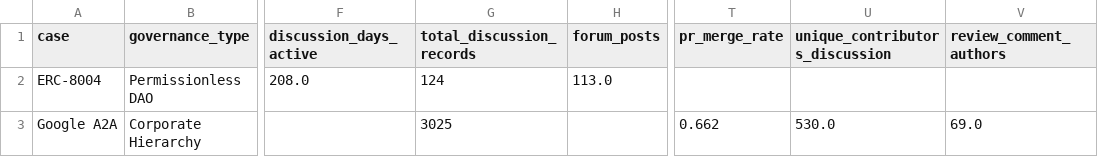
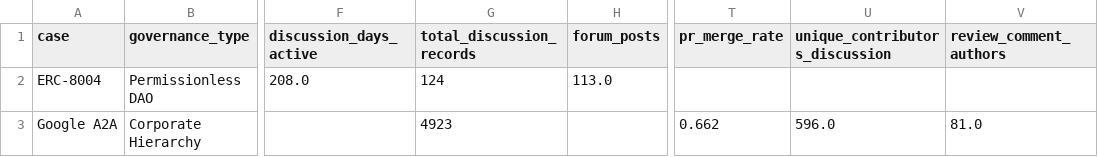
Before and after one commit to kl41r3/erc8004-a2a-case-study, a CSV file: analysis/structural_metrics.csv, drawn as a sheet; only a part is shown, gaps mark what is left out; the diff names each change by its address in the sheet, - before the commit and + after, or states it on an @@ line.

Commit message:
data: patch A2A missing pages; feat: add patch script
Initial scrape timed out at issues/comments page 10 and pulls/comments
page 11, leaving large gaps. Patch fetched pages 10-26 for issues and
pages 11-12 for PR review comments.

Recovered:
  Issue comments:      +1698 records  (900 → 2598, pages 10-26)
  PR review comments:  +200 records   (1000 → 1200, pages 11-12)
  A2A total discussion: 3161 → 4923 records
  A2A unique contributors: 530 → 596

Root cause: curl --max-time 30 too short for large paginated responses.
Patch script uses --max-time 90 and deduplicates by comment_id.

```diff
--- a/analysis/structural_metrics.csv
+++ b/analysis/structural_metrics.csv
-G3 (total_discussion_records): 3025
+G3 (total_discussion_records): 4923
-U3 (unique_contributors_discussion): 530.0
+U3 (unique_contributors_discussion): 596.0
-V3 (review_comment_authors): 69.0
+V3 (review_comment_authors): 81.0
```
Also changed, not shown: 5 other files.
